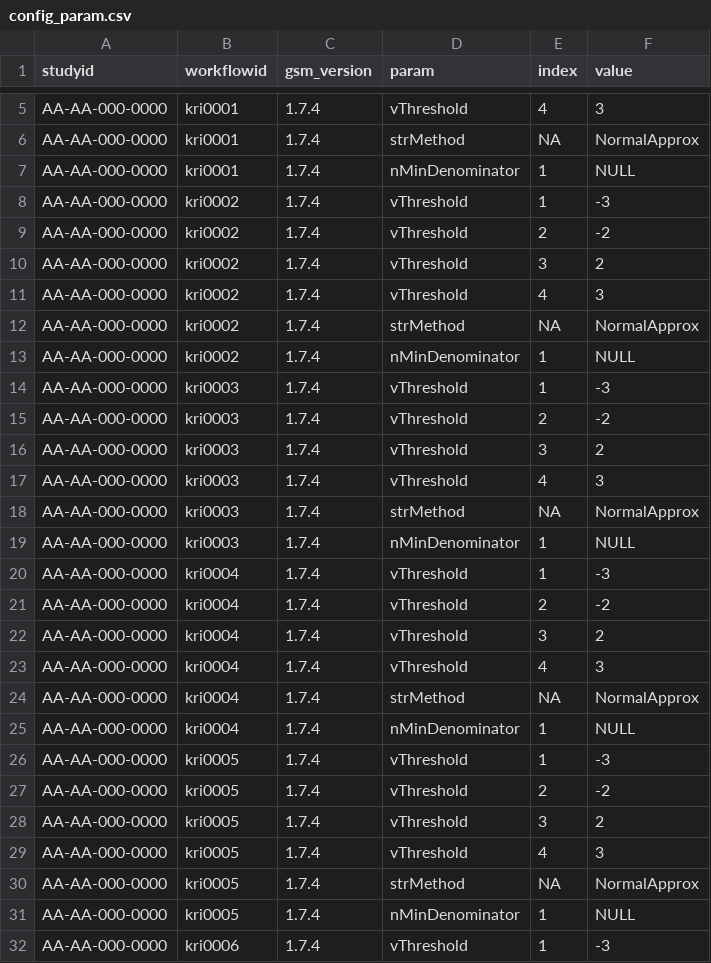
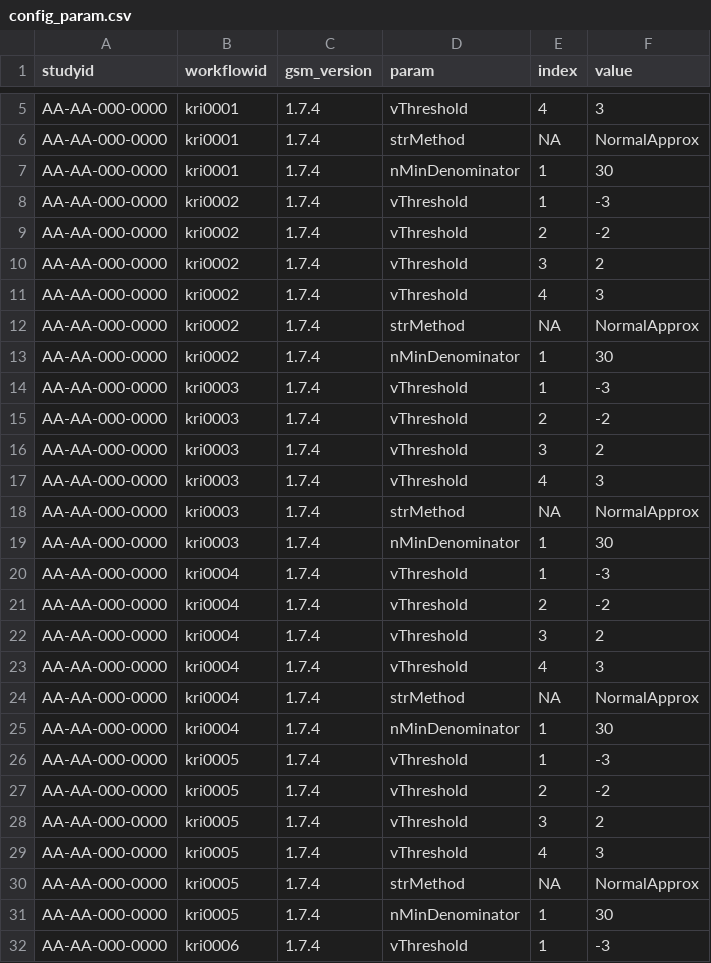
Before and after one commit to Gilead-BioStats/gsm, a CSV file: data-raw/config_param.csv, drawn as a sheet; only a part is shown, gaps mark what is left out; the diff covers the shown part only.

Commit message:
Update values to match YAMLs; Update .rda files

```diff
--- a/data-raw/config_param.csv
+++ b/data-raw/config_param.csv
@@ -6,3 +6,3 @@ AA-AA-000-0000,kri0001,1.7.4,vThreshold,4,3
 AA-AA-000-0000,kri0001,1.7.4,strMethod,NA,NormalApprox
-AA-AA-000-0000,kri0001,1.7.4,nMinDenominator,1,NULL
+AA-AA-000-0000,kri0001,1.7.4,nMinDenominator,1,30
 AA-AA-000-0000,kri0002,1.7.4,vThreshold,1,-3
@@ -12,3 +12,3 @@ AA-AA-000-0000,kri0002,1.7.4,vThreshold,4,3
 AA-AA-000-0000,kri0002,1.7.4,strMethod,NA,NormalApprox
-AA-AA-000-0000,kri0002,1.7.4,nMinDenominator,1,NULL
+AA-AA-000-0000,kri0002,1.7.4,nMinDenominator,1,30
 AA-AA-000-0000,kri0003,1.7.4,vThreshold,1,-3
@@ -18,3 +18,3 @@ AA-AA-000-0000,kri0003,1.7.4,vThreshold,4,3
 AA-AA-000-0000,kri0003,1.7.4,strMethod,NA,NormalApprox
-AA-AA-000-0000,kri0003,1.7.4,nMinDenominator,1,NULL
+AA-AA-000-0000,kri0003,1.7.4,nMinDenominator,1,30
 AA-AA-000-0000,kri0004,1.7.4,vThreshold,1,-3
@@ -24,3 +24,3 @@ AA-AA-000-0000,kri0004,1.7.4,vThreshold,4,3
 AA-AA-000-0000,kri0004,1.7.4,strMethod,NA,NormalApprox
-AA-AA-000-0000,kri0004,1.7.4,nMinDenominator,1,NULL
+AA-AA-000-0000,kri0004,1.7.4,nMinDenominator,1,30
 AA-AA-000-0000,kri0005,1.7.4,vThreshold,1,-3
@@ -30,3 +30,3 @@ AA-AA-000-0000,kri0005,1.7.4,vThreshold,4,3
 AA-AA-000-0000,kri0005,1.7.4,strMethod,NA,NormalApprox
-AA-AA-000-0000,kri0005,1.7.4,nMinDenominator,1,NULL
+AA-AA-000-0000,kri0005,1.7.4,nMinDenominator,1,30
 AA-AA-000-0000,kri0006,1.7.4,vThreshold,1,-3
```
Also changed, not shown: 19 edited cells elsewhere in this file, data-raw/meta_param.csv, 2 other files.
